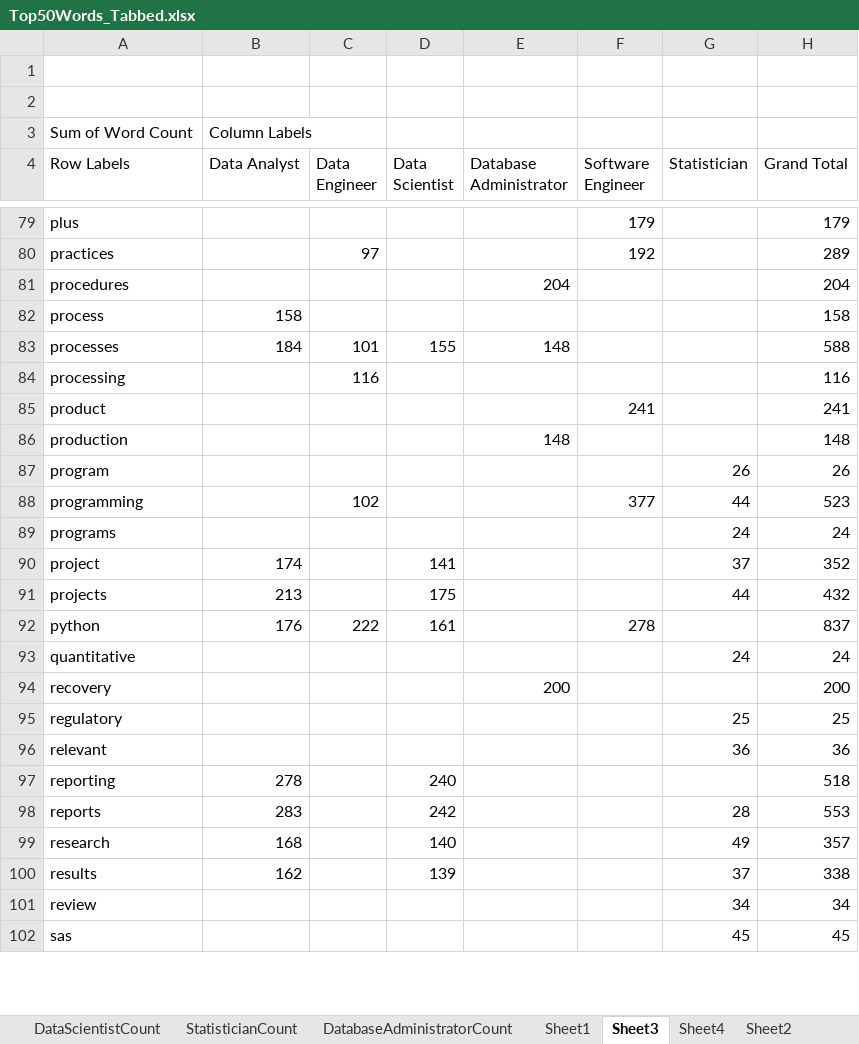
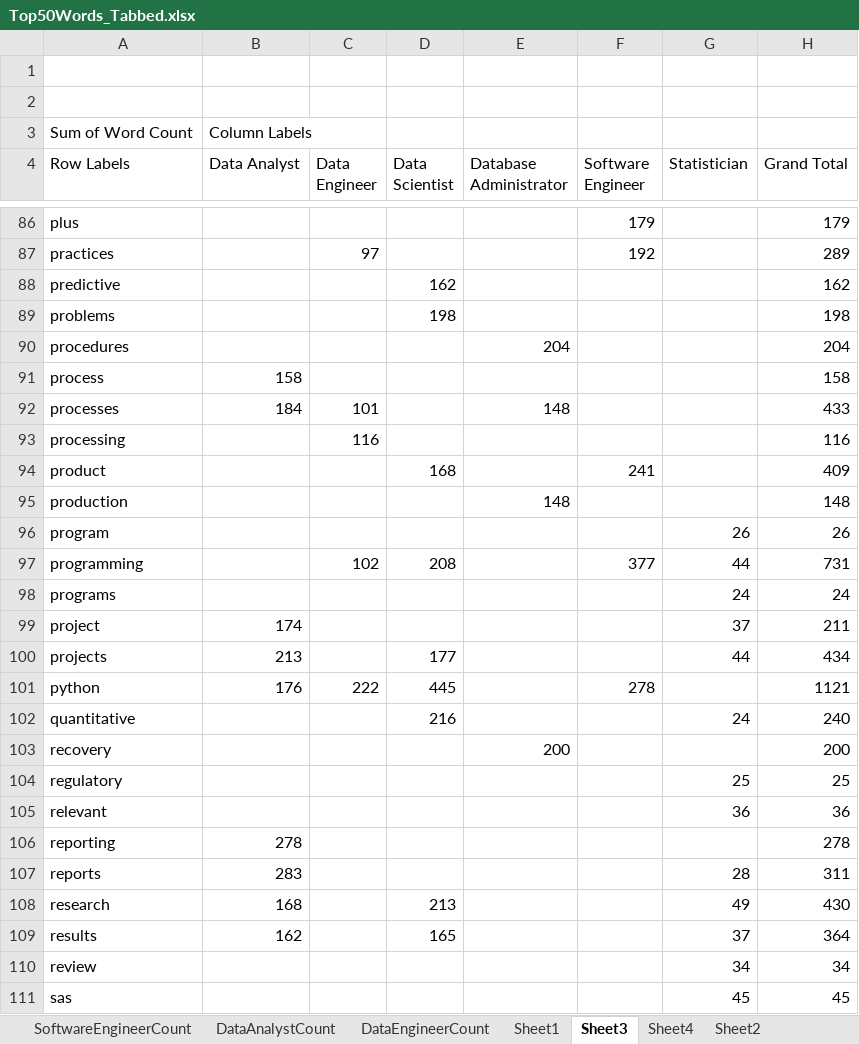
Before and after one commit to anhainguyen82/Capstone, an Excel workbook: ANDY Use These Files/Jodi Unique Corpus/Top50Words_Tabbed.xlsx, sheet Sheet3, drawn as a sheet; only a part is shown, gaps mark what is left out; values as stored, in another font and other column widths than the file's, no borders; addresses are those after the commit; the diff covers the shown part only; the diff names each change by its address in the sheet, - before the commit and + after, or states it on an @@ line.

```diff
--- a/ANDY Use These Files/Jodi Unique Corpus/Top50Words_Tabbed.xlsx (sheet Sheet3)
+++ b/ANDY Use These Files/Jodi Unique Corpus/Top50Words_Tabbed.xlsx (sheet Sheet3)
+row 88: predictive |  |  | 162 |  |  |  | 162
+row 89: problems |  |  | 198 |  |  |  | 198
-D92 (Data Scientist): 155
+D92 (Data Scientist): (empty)
-H92 (Grand Total): 588
+H92 (Grand Total): 433
-D94 (Data Scientist): (empty)
+D94 (Data Scientist): 168
-H94 (Grand Total): 241
+H94 (Grand Total): 409
-D97 (Data Scientist): (empty)
+D97 (Data Scientist): 208
-H97 (Grand Total): 523
+H97 (Grand Total): 731
-D99 (Data Scientist): 141
+D99 (Data Scientist): (empty)
-H99 (Grand Total): 352
+H99 (Grand Total): 211
-D100 (Data Scientist): 175
+D100 (Data Scientist): 177
-H100 (Grand Total): 432
+H100 (Grand Total): 434
-D101 (Data Scientist): 161
+D101 (Data Scientist): 445
-H101 (Grand Total): 837
+H101 (Grand Total): 1121
-D102 (Data Scientist): (empty)
+D102 (Data Scientist): 216
-H102 (Grand Total): 24
+H102 (Grand Total): 240
-D106 (Data Scientist): 240
+D106 (Data Scientist): (empty)
-H106 (Grand Total): 518
+H106 (Grand Total): 278
-D107 (Data Scientist): 242
+D107 (Data Scientist): (empty)
-H107 (Grand Total): 553
+H107 (Grand Total): 311
-D108 (Data Scientist): 140
+D108 (Data Scientist): 213
-H108 (Grand Total): 357
+H108 (Grand Total): 430
-D109 (Data Scientist): 139
+D109 (Data Scientist): 165
-H109 (Grand Total): 338
+H109 (Grand Total): 364
```
Also changed, not shown: 8 added rows and 98 edited cells elsewhere in this sheet, sheet Sheet4, sheet Sheet2, sheet DataScientistCount, other sheet tabs, 11 other files.
